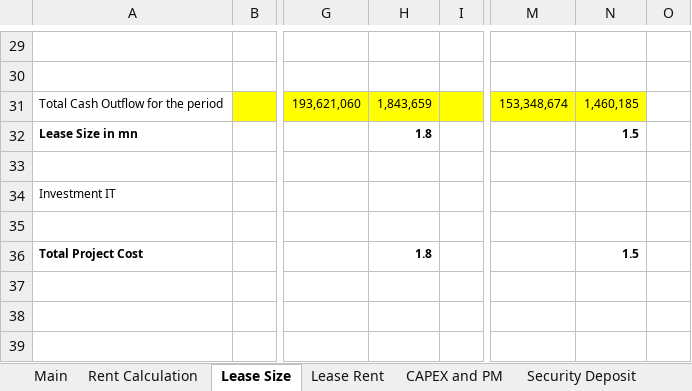
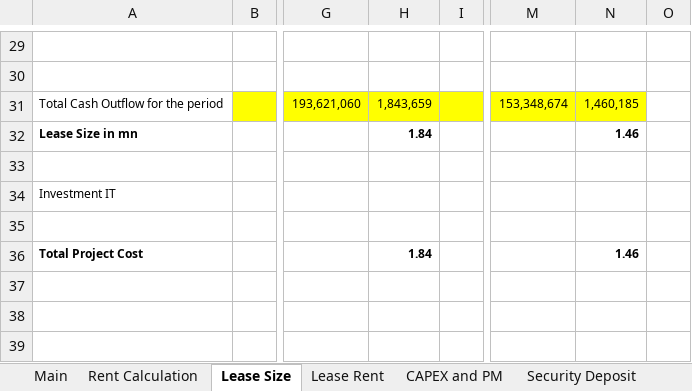
Before and after one commit to NarendraReddy077/rental-automation, an Excel workbook: artifacts/Rental Specimen.xlsx, sheet Lease Size, drawn as a sheet; only a part is shown, gaps mark what is left out; values as stored, in another font and other column widths than the file's, no borders; conditional formats not drawn; the diff names each change by its address in the sheet, - before the commit and + after, or states it on an @@ line.

Commit message:
...

```diff
--- a/artifacts/Rental Specimen.xlsx (sheet Lease Size)
+++ b/artifacts/Rental Specimen.xlsx (sheet Lease Size)
-H32: 1.8
+H32: 1.84
-N32: 1.5
+N32: 1.46
-H36: 1.8
+H36: 1.84
-N36: 1.5
+N36: 1.46
```
